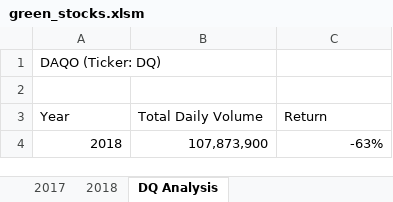
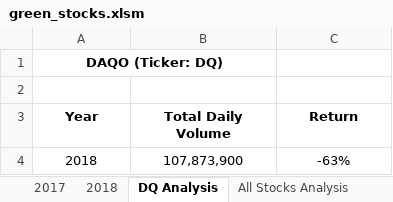
Before and after one commit to Arrock-12/Stock-analysis, an Excel workbook: green_stocks.xlsm, sheet DQ Analysis, drawn as a sheet; values as stored, in another font and other column widths than the file's, no borders; the diff names each change by its address in the sheet, - before the commit and + after, or states it on an @@ line.

```diff
--- a/green_stocks.xlsm (sheet DQ Analysis)
+++ b/green_stocks.xlsm (sheet DQ Analysis)
+sheet tab: All Stocks Analysis
@@ A1 bold: off → on, alignment: left → center @@
+A1:B1 merged
@@ A3:C3 bold: off → on, alignment: left → center @@
-A4:C4 alignment: right
+A4:C4 alignment: center
```
Also changed, not shown: other sheet tabs.
